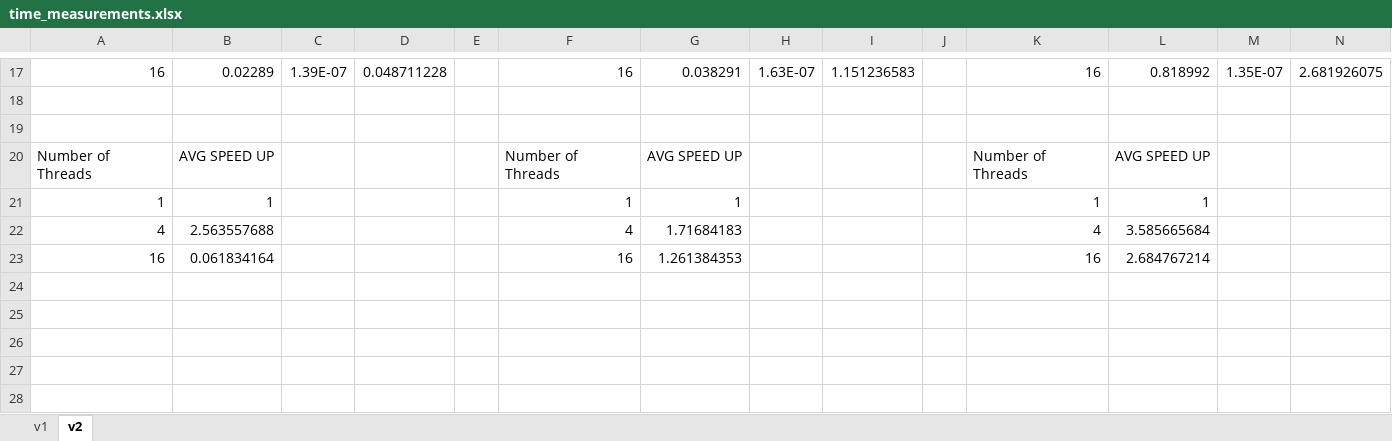
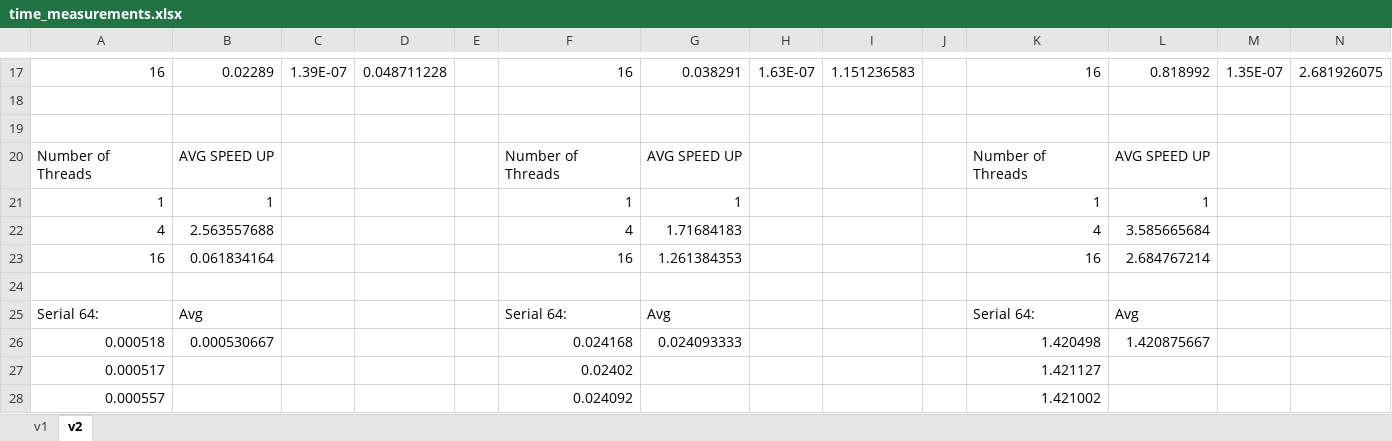
Before and after one commit to jeshiihu/omp-linear-eqn-solver, an Excel workbook: time_measurements.xlsx, sheet v2, drawn as a sheet; only a part is shown, gaps mark what is left out; values as stored, in another font and other column widths than the file's, no borders; the diff names each change by its address in the sheet, - before the commit and + after, or states it on an @@ line.

Commit message:
added serial time measurements

```diff
--- a/time_measurements.xlsx (sheet v2)
+++ b/time_measurements.xlsx (sheet v2)
+row 24: (empty)
+row 25: Serial 64: | Avg |  |  |  | Serial 64: | Avg |  |  |  | Serial 64: | Avg
+row 26: 0.000518 | 0.000530667 |  |  |  | 0.024168 | 0.024093333 |  |  |  | 1.420498 | 1.420875667
+row 27: 0.000517 |  |  |  |  | 0.02402 |  |  |  |  | 1.421127
+row 28: 0.000557 |  |  |  |  | 0.024092 |  |  |  |  | 1.421002
```
